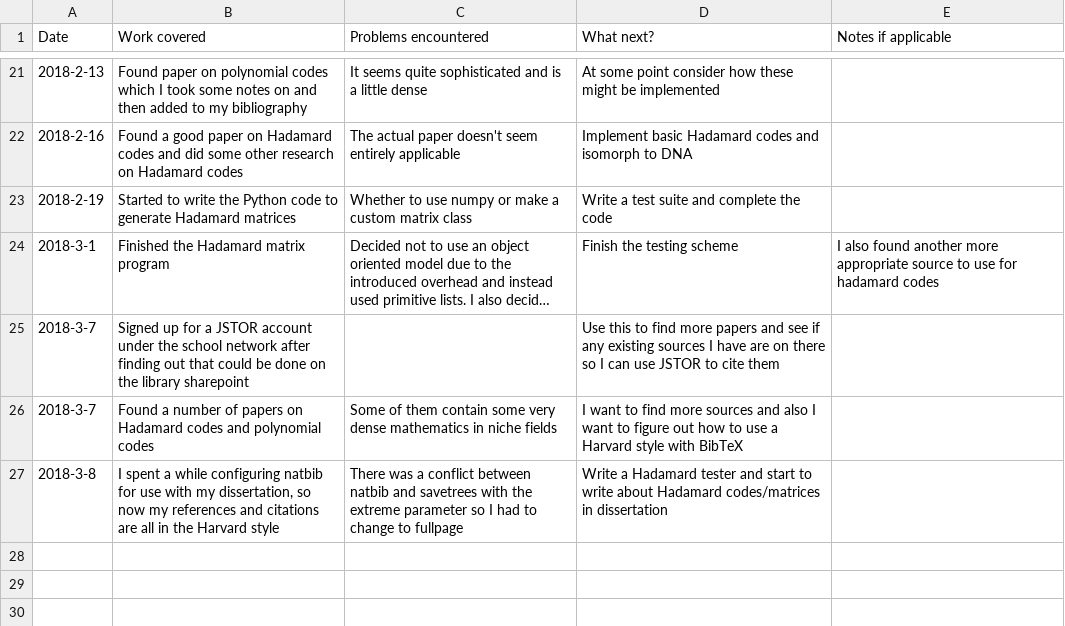
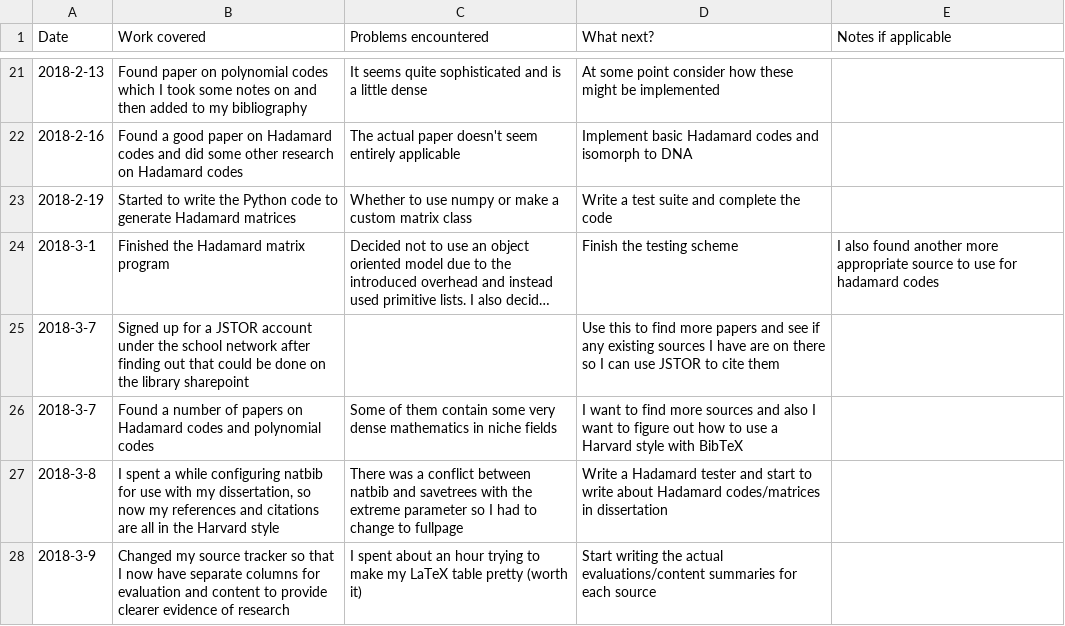
Before and after one commit to elterminad0r/EPQ, a CSV file: diary/diary.csv, drawn as a sheet; only a part is shown, gaps mark what is left out; long unchanged cells end in ….

Commit message:
changed source tracker and added a few sources

```diff
--- a/diary/diary.csv
+++ b/diary/diary.csv
@@ -27 +27,2 @@ Date,Work covered,Problems encountered,What next?,Notes if applicable
 2018-3-8,"I spent a while configuring natbib for use with my dissertation, so now my references and citations are all in the Harvard style",There was a conflict between natbib and savetrees with the extreme parameter so I had to change to fullpage,Write a Hadamard tester and start to write about Hadamard codes/matrices in dissertation,
+2018-3-9,Changed my source tracker so that I now have separate columns for evaluation and content to provide clearer evidence of research,I spent about an hour trying to make my LaTeX table pretty (worth it),Start writing the actual evaluations/content summaries for each source,
```
Also changed, not shown: 6 other files.
